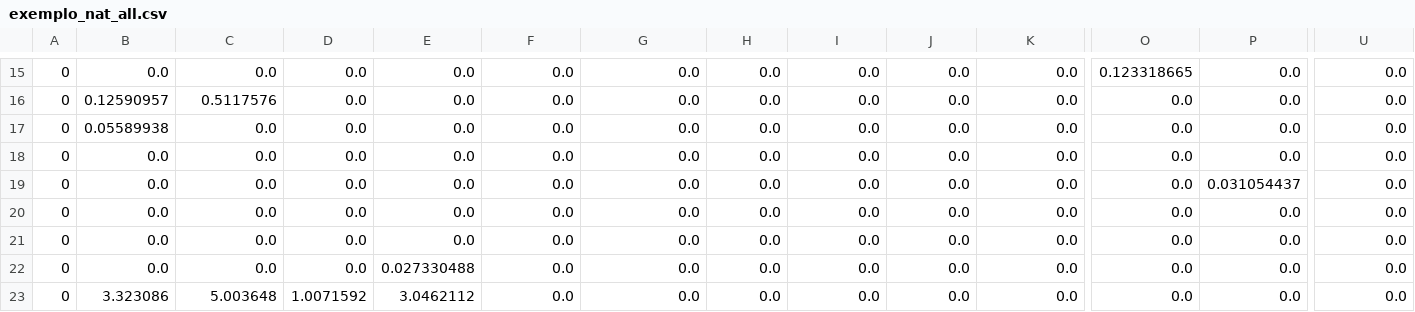
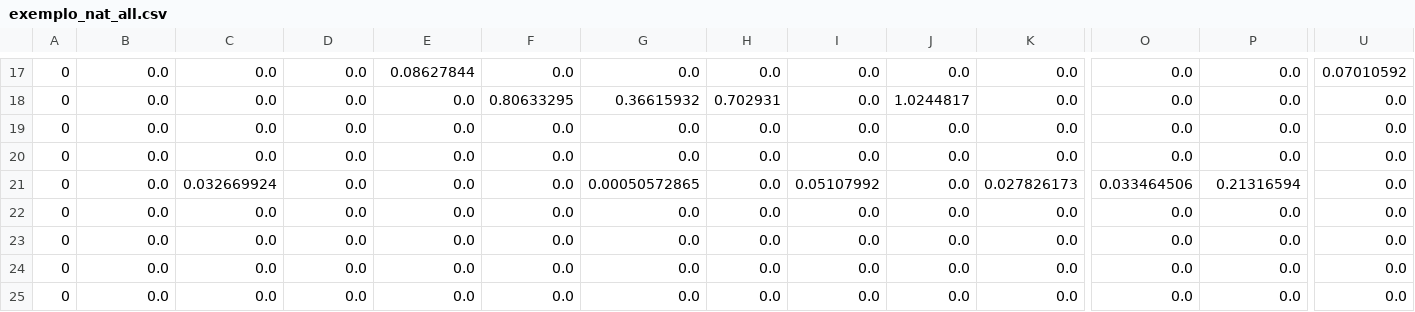
Before and after one commit to thamirisbrandao/apirpm, a CSV file: exemplo_nat_all.csv, drawn as a sheet; only a part is shown, gaps mark what is left out; addresses are those after the commit; the diff covers the shown part only; the diff names each change by its address in the sheet, - before the commit and + after, or states it on an @@ line.

```diff
--- a/exemplo_nat_all.csv
+++ b/exemplo_nat_all.csv
-E17: 0.0
+E17: 0.08627844
-O17: 0.123318665
+O17: 0.0
-U17: 0.0
+U17: 0.07010592
-B18: 0.12590957
+B18: 0.0
-C18: 0.5117576
+C18: 0.0
-F18: 0.0
+F18: 0.80633295
-G18: 0.0
+G18: 0.36615932
-H18: 0.0
+H18: 0.702931
-J18: 0.0
+J18: 1.0244817
-B19: 0.05589938
+B19: 0.0
-C21: 0.0
+C21: 0.032669924
-G21: 0.0
+G21: 0.00050572865
-I21: 0.0
+I21: 0.05107992
-K21: 0.0
+K21: 0.027826173
-O21: 0.0
+O21: 0.033464506
-P21: 0.031054437
+P21: 0.21316594
-E24: 0.027330488
+E24: 0.0
-B25: 3.323086
+B25: 0.0
-C25: 5.003648
+C25: 0.0
-D25: 1.0071592
+D25: 0.0
-E25: 3.0462112
+E25: 0.0
```
Also changed, not shown: 3 added rows, 1 removed row and 31 edited cells elsewhere in this file, 3 other files.
